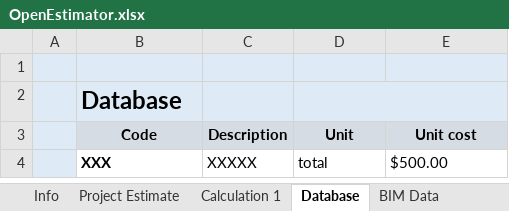
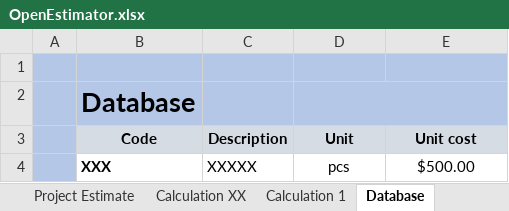
Before and after one commit to datadrivenconstruction/Open-Estimation, an Excel workbook: OpenEstimator.xlsx, sheet Database, drawn as a sheet; values as stored, in another font and other column widths than the file's, no borders; the diff names each change by its address in the sheet, - before the commit and + after, or states it on an @@ line.

```diff
--- a/OpenEstimator.xlsx (sheet Database)
+++ b/OpenEstimator.xlsx (sheet Database)
+sheet tab: Calculation XX
-A1:E1 fill: #DEEAF6
+A1:E1 fill: #B4C7E7
-A2:D2 fill: #DEEAF6
+A2:D2 fill: #B4C7E7
@@ B2 text size: larger @@
-E2 fill: none
+E2 fill: #B4C7E7
-A3:A4 fill: #DEEAF6
+A3:A4 fill: #B4C7E7
-D4 (Unit): total
+D4 (Unit): pcs
-D4:E4 alignment: left
+D4:E4 alignment: center
```
Also changed, not shown: sheet Project Estimate, sheet Calculation 1, sheet Info, sheet BIM Data, other sheet tabs, formulas that keep their value.
